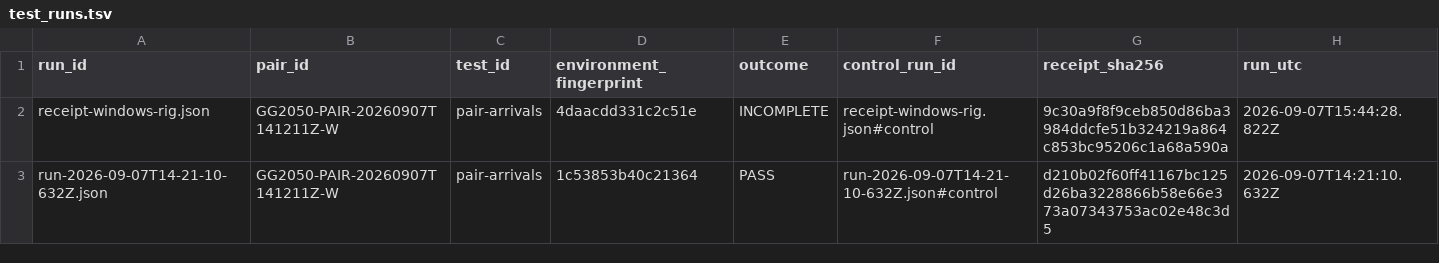
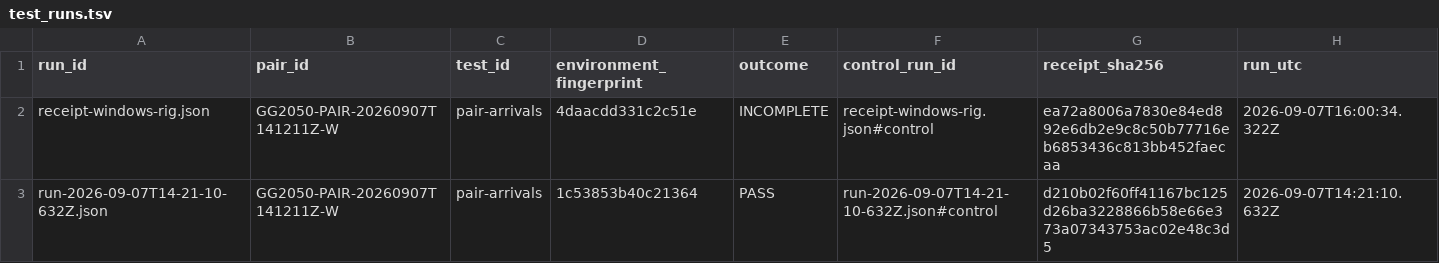
Before and after one commit to Ventusltd/testcode, a TSV file: sandbox/pairs/20260907T141211Z-W/relational/test_runs.tsv, drawn as a sheet.

```diff
--- a/sandbox/pairs/20260907T141211Z-W/relational/test_runs.tsv
+++ b/sandbox/pairs/20260907T141211Z-W/relational/test_runs.tsv
@@ -1,3 +1,3 @@
 run_id	pair_id	test_id	environment_fingerprint	outcome	control_run_id	receipt_sha256	run_utc
-receipt-windows-rig.json	GG2050-PAIR-20260907T141211Z-W	pair-arrivals	4daacdd331c2c51e	INCOMPLETE	receipt-windows-rig.json#control	9c30a9f8f9ceb850d86ba3984ddcfe51b324219a864c853bc95206c1a68a590a	2026-09-07T15:44:28.822Z
+receipt-windows-rig.json	GG2050-PAIR-20260907T141211Z-W	pair-arrivals	4daacdd331c2c51e	INCOMPLETE	receipt-windows-rig.json#control	ea72a8006a7830e84ed892e6db2e9c8c50b77716eb6853436c813bb452faecaa	2026-09-07T16:00:34.322Z
 run-2026-09-07T14-21-10-632Z.json	GG2050-PAIR-20260907T141211Z-W	pair-arrivals	1c53853b40c21364	PASS	run-2026-09-07T14-21-10-632Z.json#control	d210b02f60ff41167bc125d26ba3228866b58e66e373a07343753ac02e48c3d5	2026-09-07T14:21:10.632Z
```
Also changed, not shown: sandbox/pairs/20260907T141211Z-W/relational/observations.tsv, 8 other files.
